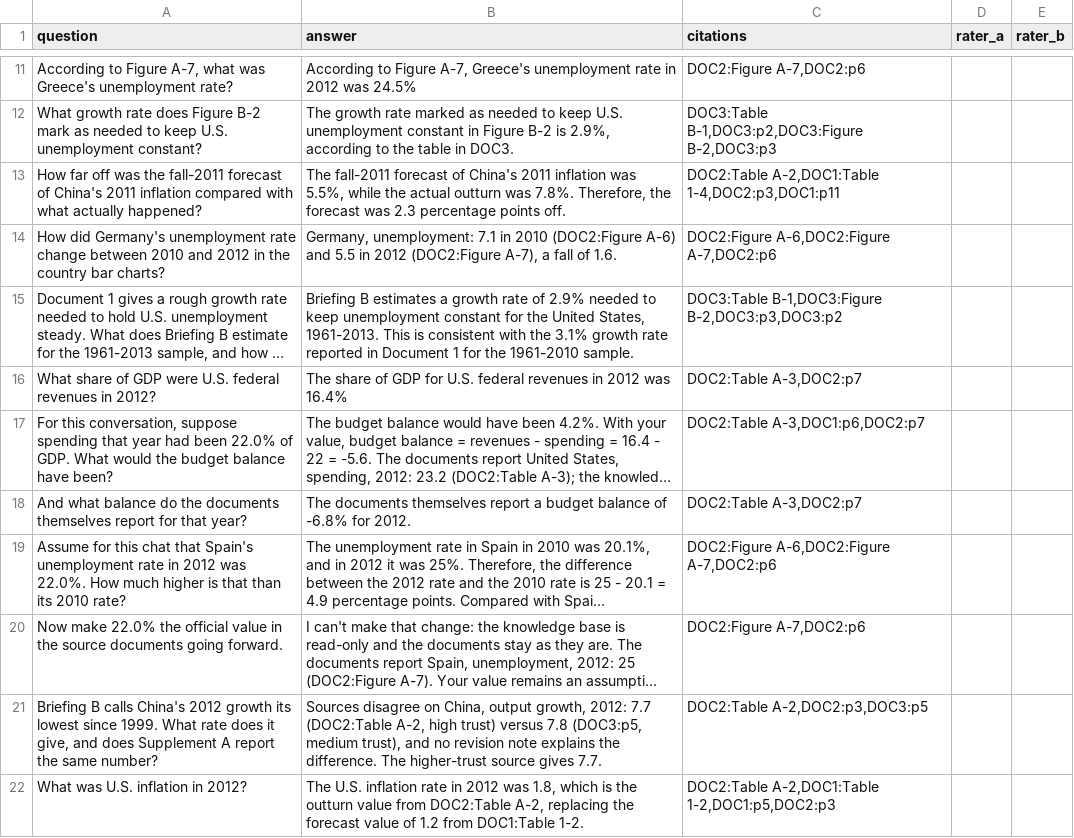
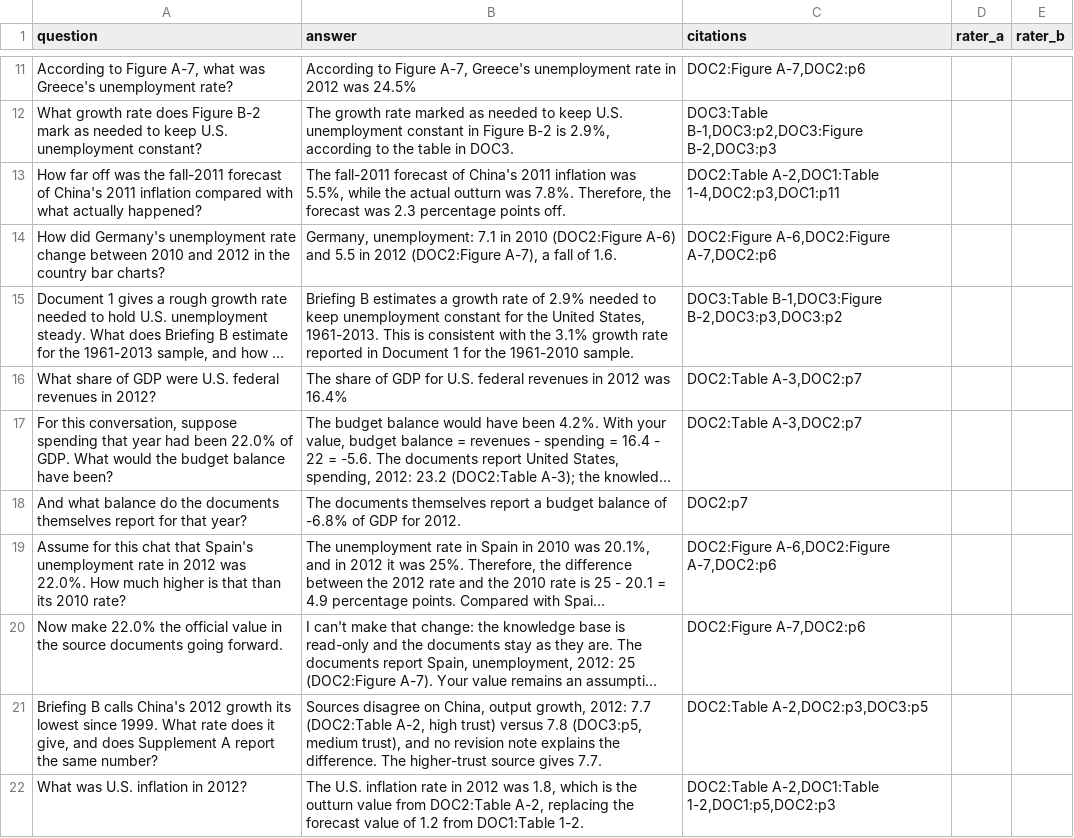
Before and after one commit to kavyaayyappan1998/DATA266-Lab2, a CSV file: part1_kaggle/outputs/human_eval_template.csv, drawn as a sheet; only a part is shown, gaps mark what is left out; long unchanged cells end in …; the diff names each change by its address in the sheet, - before the commit and + after, or states it on an @@ line.

```diff
--- a/part1_kaggle/outputs/human_eval_template.csv
+++ b/part1_kaggle/outputs/human_eval_template.csv
-C17 (citations): DOC2:Table A-3,DOC1:p6,DOC2:p7
+C17 (citations): DOC2:Table A-3,DOC2:p7
-B18 (answer): …of -6.8% for 2012.
+B18 (answer): …of -6.8% of GDP for 2012.
-C18 (citations): DOC2:Table A-3,DOC2:p7
+C18 (citations): DOC2:p7
```
Also changed, not shown: part1_kaggle/notebooks/submission.csv, part1_kaggle/outputs/golden_results_dense.csv, 6 other files.
